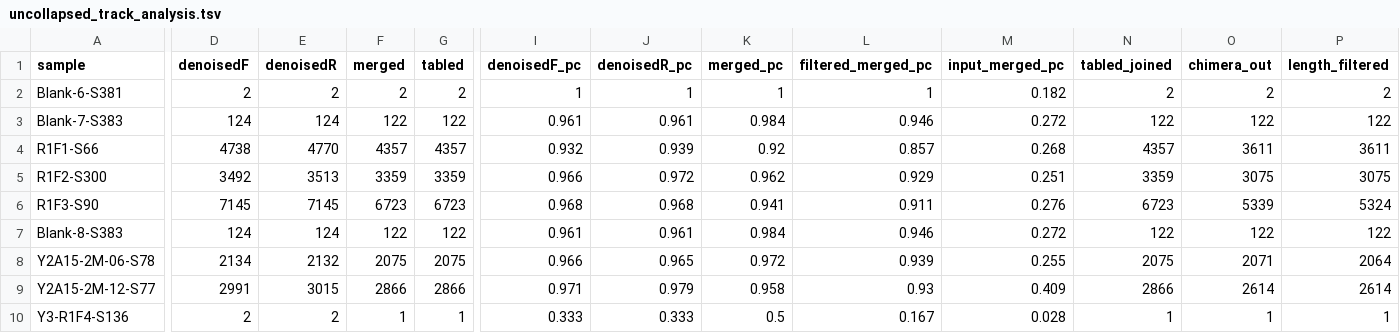
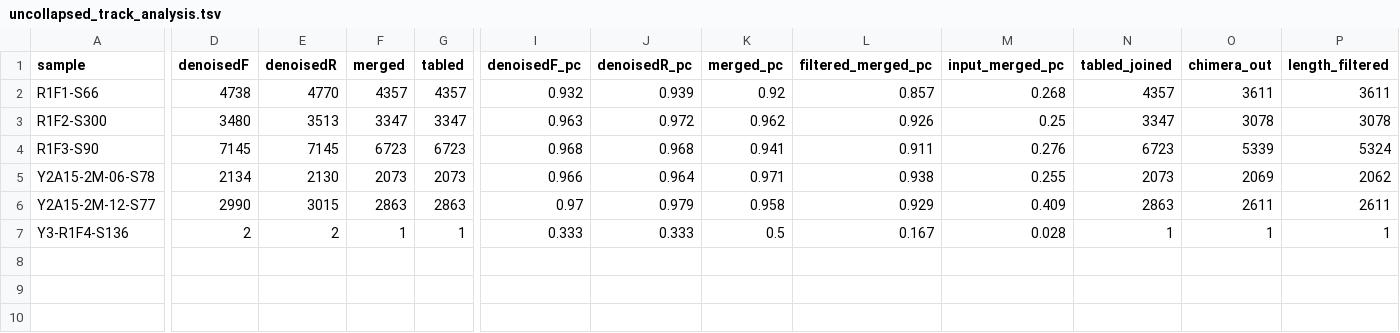
Before and after one commit to fconstancias/metabarcodingRpipeline, a TSV file: dada2/03_dada2_merged_runs_chimera_removed/uncollapsed_track_analysis.tsv, drawn as a sheet; only a part is shown, gaps mark what is left out; removed rows and columns are numbered as before the commit, all else as after; rows hold the shown columns only; the diff names each change by its address in the sheet, - before the commit and + after, or states it on an @@ line.

```diff
--- a/dada2/03_dada2_merged_runs_chimera_removed/uncollapsed_track_analysis.tsv
+++ b/dada2/03_dada2_merged_runs_chimera_removed/uncollapsed_track_analysis.tsv
-row 2: Blank-6-S381 | 2 | 2 | 2 | 2 | 1 | 1 | 1 | 1 | 0.182 | 2 | 2 | 2
-row 3: Blank-7-S383 | 124 | 124 | 122 | 122 | 0.961 | 0.961 | 0.984 | 0.946 | 0.272 | 122 | 122 | 122
-D3 (denoisedF): 3492
+D3 (denoisedF): 3480
-F3 (merged): 3359
+F3 (merged): 3347
-G3 (tabled): 3359
+G3 (tabled): 3347
-I3 (denoisedF_pc): 0.966
+I3 (denoisedF_pc): 0.963
-L3 (filtered_merged_pc): 0.929
+L3 (filtered_merged_pc): 0.926
-M3 (input_merged_pc): 0.251
+M3 (input_merged_pc): 0.25
-N3 (tabled_joined): 3359
+N3 (tabled_joined): 3347
-O3 (chimera_out): 3075
+O3 (chimera_out): 3078
-P3 (length_filtered): 3075
+P3 (length_filtered): 3078
-row 7: Blank-8-S383 | 124 | 124 | 122 | 122 | 0.961 | 0.961 | 0.984 | 0.946 | 0.272 | 122 | 122 | 122
-E5 (denoisedR): 2132
+E5 (denoisedR): 2130
-F5 (merged): 2075
+F5 (merged): 2073
-G5 (tabled): 2075
+G5 (tabled): 2073
-J5 (denoisedR_pc): 0.965
+J5 (denoisedR_pc): 0.964
-K5 (merged_pc): 0.972
+K5 (merged_pc): 0.971
-L5 (filtered_merged_pc): 0.939
+L5 (filtered_merged_pc): 0.938
-N5 (tabled_joined): 2075
+N5 (tabled_joined): 2073
-O5 (chimera_out): 2071
+O5 (chimera_out): 2069
-P5 (length_filtered): 2064
+P5 (length_filtered): 2062
-D6 (denoisedF): 2991
+D6 (denoisedF): 2990
-F6 (merged): 2866
+F6 (merged): 2863
-G6 (tabled): 2866
+G6 (tabled): 2863
-I6 (denoisedF_pc): 0.971
+I6 (denoisedF_pc): 0.97
-L6 (filtered_merged_pc): 0.93
+L6 (filtered_merged_pc): 0.929
-N6 (tabled_joined): 2866
+N6 (tabled_joined): 2863
-O6 (chimera_out): 2614
+O6 (chimera_out): 2611
-P6 (length_filtered): 2614
+P6 (length_filtered): 2611
```
Also changed, not shown: dada2/02_dada2_filtered_denoised_merged/180914_M00842_0310_000000000-C3GBT/180914_M00842_0310_000000000-C3GBT_track_analysis.tsv, dada2/02_dada2_filtered_denoised_merged/190719_M00842_0364_000000000-CKGHM/190719_M00842_0364_000000000-CKGHM_track_analysis.tsv, 35 other files.
